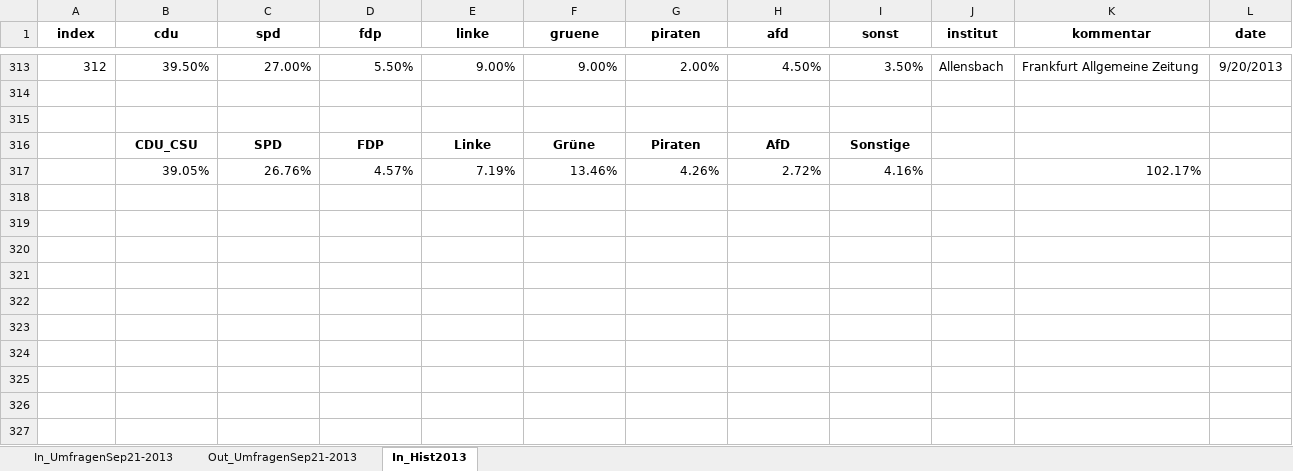
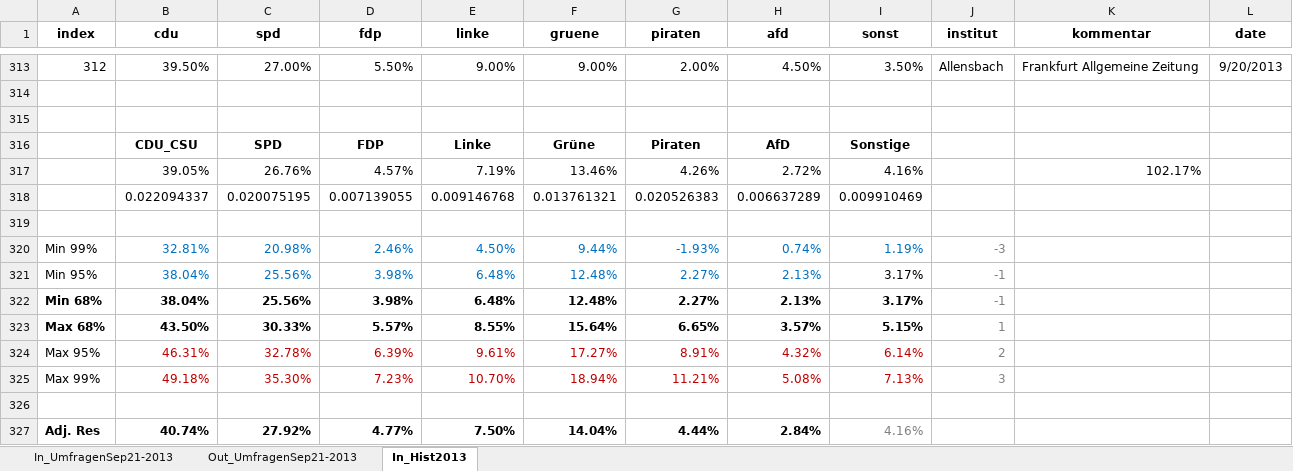
Before and after one commit to danielschulz/btw2013, an Excel workbook: data/Umfragen_Sep21-2013.xlsx, sheet In_Hist2013, drawn as a sheet; only a part is shown, gaps mark what is left out; values as stored, in another font and other column widths than the file's, no borders; charts and pictures and conditional formats not drawn; the diff names each change by its address in the sheet, - before the commit and + after, or states it on an @@ line.

```diff
--- a/data/Umfragen_Sep21-2013.xlsx (sheet In_Hist2013)
+++ b/data/Umfragen_Sep21-2013.xlsx (sheet In_Hist2013)
+row 318:  | 0.022094337 | 0.020075195 | 0.007139055 | 0.009146768 | 0.013761321 | 0.020526383 | 0.006637289 | 0.009910469
+row 319: (empty)
+row 320: Min 99% | 32.81% | 20.98% | 2.46% | 4.50% | 9.44% | -1.93% | 0.74% | 1.19% | -3
+row 321: Min 95% | 38.04% | 25.56% | 3.98% | 6.48% | 12.48% | 2.27% | 2.13% | 3.17% | -1
+row 322: Min 68% | 38.04% | 25.56% | 3.98% | 6.48% | 12.48% | 2.27% | 2.13% | 3.17% | -1
+row 323: Max 68% | 43.50% | 30.33% | 5.57% | 8.55% | 15.64% | 6.65% | 3.57% | 5.15% | 1
+row 324: Max 95% | 46.31% | 32.78% | 6.39% | 9.61% | 17.27% | 8.91% | 4.32% | 6.14% | 2
+row 325: Max 99% | 49.18% | 35.30% | 7.23% | 10.70% | 18.94% | 11.21% | 5.08% | 7.13% | 3
+row 326: (empty)
+row 327: Adj. Res | 40.74% | 27.92% | 4.77% | 7.50% | 14.04% | 4.44% | 2.84% | 4.16%
```
Also changed, not shown: charts or pictures, 3 other files.
